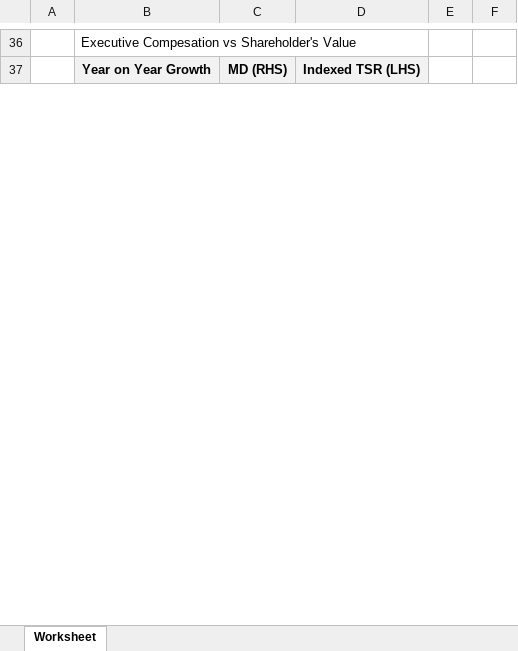
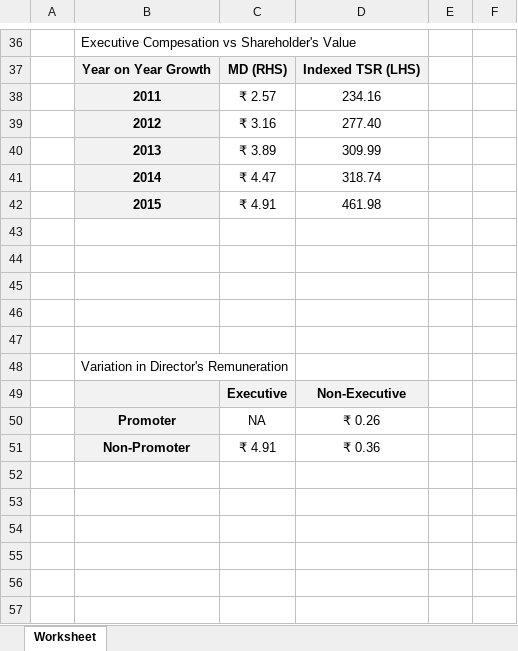
Before and after one commit to GKMIT/ses_pa_tool, an Excel workbook: phpdocx/template/graph_excel.xlsx, sheet Worksheet, drawn as a sheet; only a part is shown, gaps mark what is left out; values as stored, in another font and other column widths than the file's, no borders; the diff covers the shown part only; the diff names each change by its address in the sheet, - before the commit and + after, or states it on an @@ line.

Commit message:
fixed excel burning issues

```diff
--- a/phpdocx/template/graph_excel.xlsx (sheet Worksheet)
+++ b/phpdocx/template/graph_excel.xlsx (sheet Worksheet)
+row 38:  | 2011 | ₹ 2.57 | 234.16
+row 39:  | 2012 | ₹ 3.16 | 277.40
+row 40:  | 2013 | ₹ 3.89 | 309.99
+row 41:  | 2014 | ₹ 4.47 | 318.74
+row 42:  | 2015 | ₹ 4.91 | 461.98
+row 43: (empty)
+row 44: (empty)
+row 45: (empty)
+row 46: (empty)
+row 47: (empty)
+row 50:  | Promoter | NA | ₹ 0.26
+row 51:  | Non-Promoter | ₹ 4.91 | ₹ 0.36
+row 52: (empty)
+row 53: (empty)
+row 54: (empty)
+row 55: (empty)
+row 56: (empty)
+row 57: (empty)
```
Also changed, not shown: 66 added rows, 84 removed rows, 2 moved rows, 24 edited cells and cell formats elsewhere in this sheet, 6 other files.
